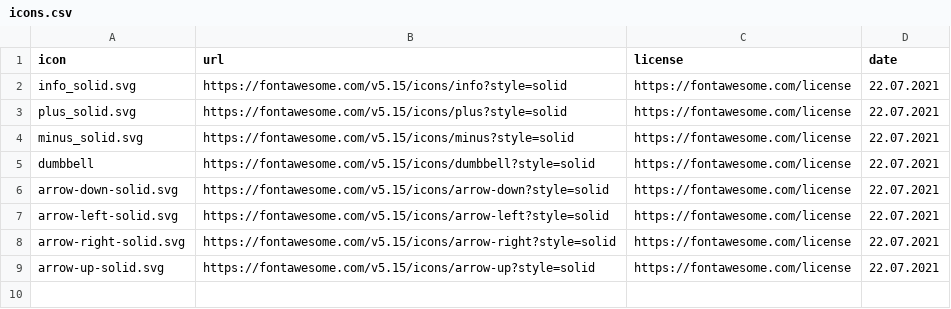
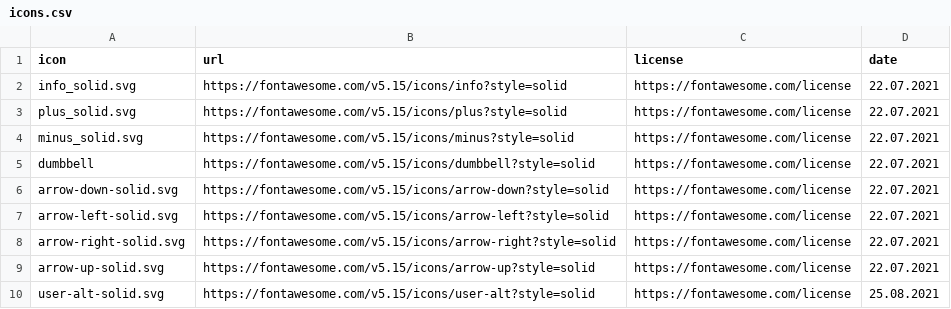
Before and after one commit to hochstibe/fingertraining, a CSV file: speck_weg/ui/resources/icons.csv, drawn as a sheet.

Commit message:
change datamodel, (many2many, user)

```diff
--- a/speck_weg/ui/resources/icons.csv
+++ b/speck_weg/ui/resources/icons.csv
@@ -9 +9,2 @@ arrow-right-solid.svg;https://fontawesome.com/v5.15/icons/arrow-right?style=soli
 arrow-up-solid.svg;https://fontawesome.com/v5.15/icons/arrow-up?style=solid;https://fontawesome.com/license;22.07.2021;
+user-alt-solid.svg;https://fontawesome.com/v5.15/icons/user-alt?style=solid;https://fontawesome.com/license;25.08.2021;
```
Also changed, not shown: 20 other files.
